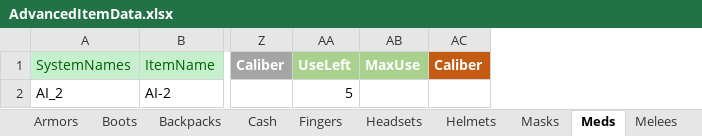
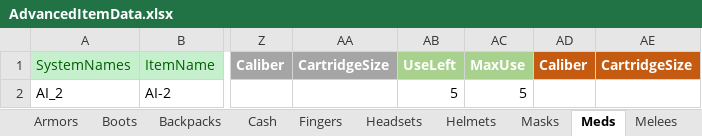
Before and after one commit to NAGYLF/Project-GAME, an Excel workbook: Assets/Resources/Items/AdvancedItemData.xlsx, sheet Meds, drawn as a sheet; only a part is shown, gaps mark what is left out; values as stored, in another font and other column widths than the file's, no borders; addresses are those after the commit; the diff names each change by its address in the sheet, - before the commit and + after, or states it on an @@ line.

```diff
--- a/Assets/Resources/Items/AdvancedItemData.xlsx (sheet Meds)
+++ b/Assets/Resources/Items/AdvancedItemData.xlsx (sheet Meds)
+column AA (CartridgeSize), empty
+column AE (CartridgeSize), empty
-AC2 (MaxUse): (empty)
+AC2 (MaxUse): 5
```
Also changed, not shown: sheet Ammunitions, sheet WeaponBodies, sheet Cash, sheet Slides, sheet Barrels, sheet Lasers_Lights, 19 more sheets, 23 other files.
